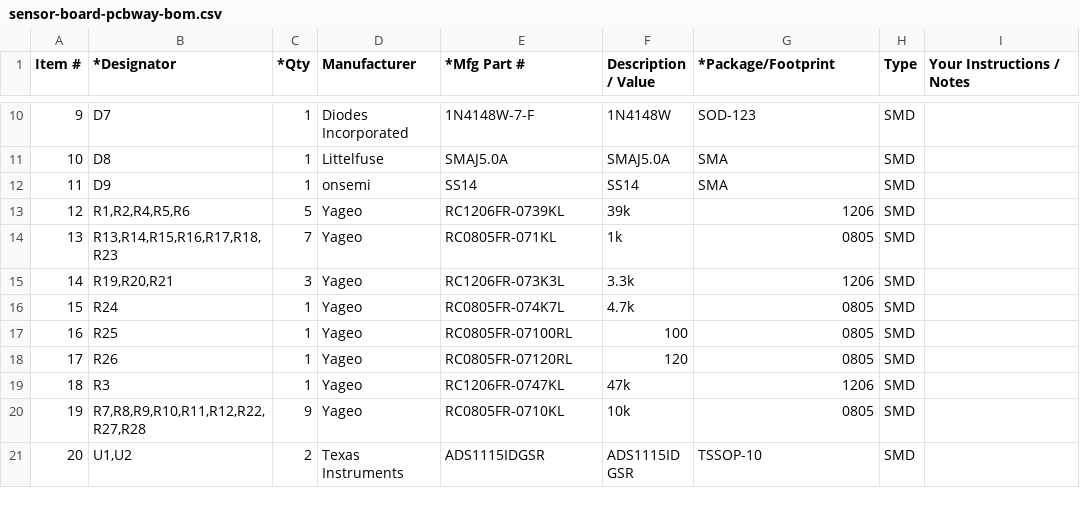
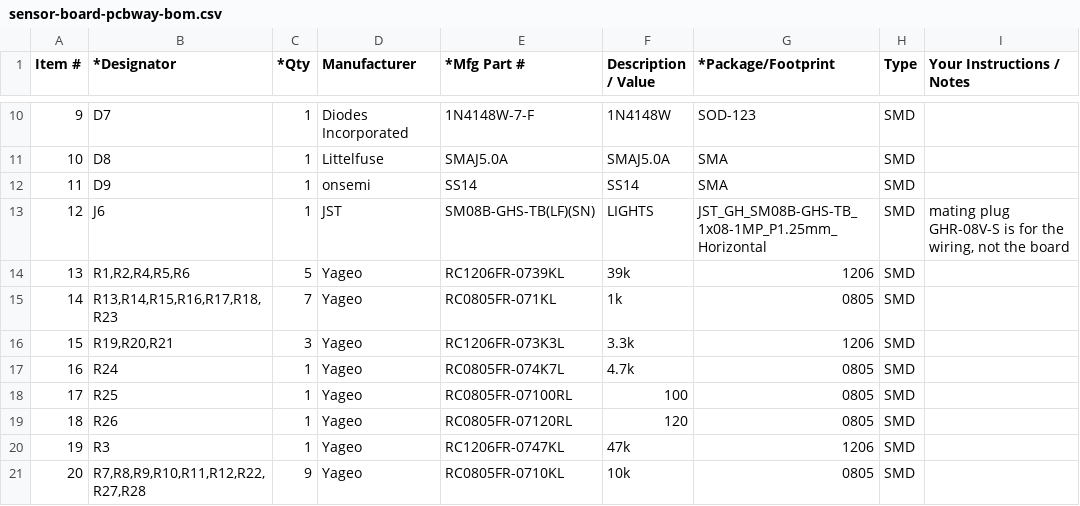
Before and after one commit to erod998/boatmfd, a CSV file: hardware/sensor-board/fab/pcbway/sensor-board-pcbway-bom.csv, drawn as a sheet; only a part is shown, gaps mark what is left out; the shorter side is filled out with more unchanged rows; addresses are those after the commit; the diff names each change by its address in the sheet, - before the commit and + after, or states it on an @@ line.

```diff
--- a/hardware/sensor-board/fab/pcbway/sensor-board-pcbway-bom.csv
+++ b/hardware/sensor-board/fab/pcbway/sensor-board-pcbway-bom.csv
+row 13: 12 | J6 | 1 | JST | SM08B-GHS-TB(LF)(SN) | LIGHTS | JST_GH_SM08B-GHS-TB_1x08-1MP_P1.25mm_Horizontal | SMD | mating plug GHR-08V-S is for the wiring, not the board
@@ column A (Item #) renumbered from row 14 down @@
```
Also changed, not shown: hardware/sensor-board/fab/pcbway/sensor-board-pcbway-centroid.csv, hardware/sensor-board/fab/sensor-board-bom.csv, 23 other files.
